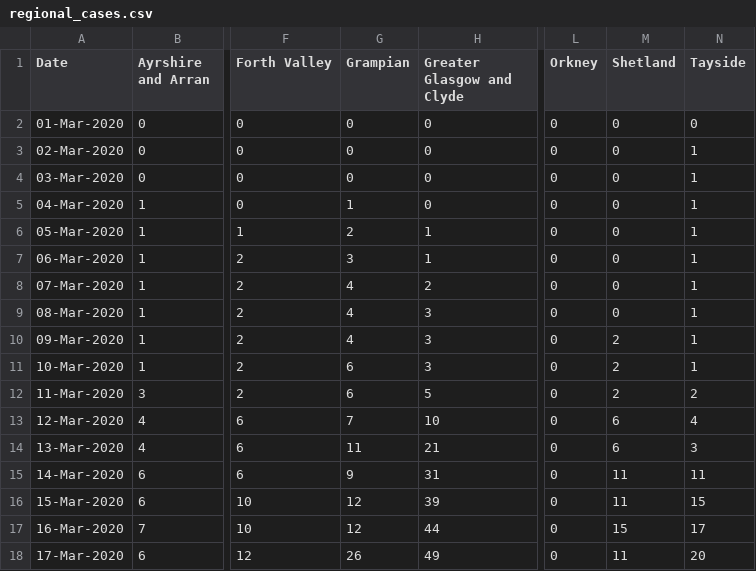
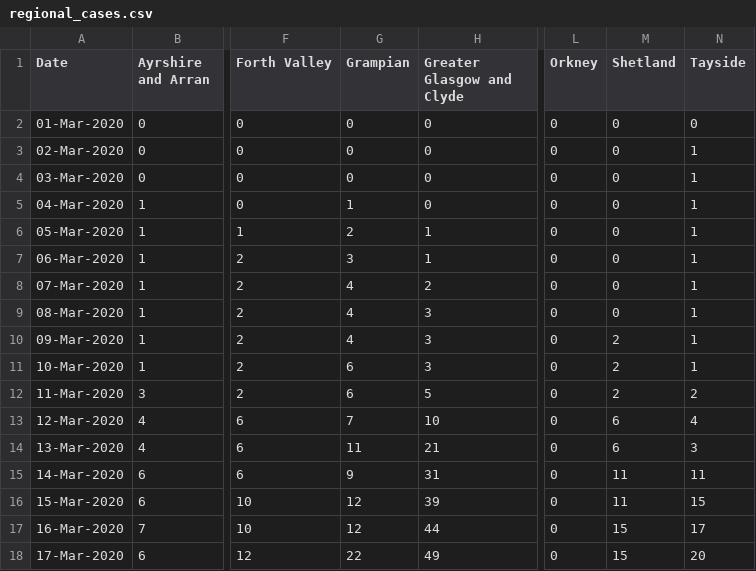
Before and after one commit to watty62/Scot_covid19, a CSV file: regional_cases.csv, drawn as a sheet; only a part is shown, gaps mark what is left out; the diff names each change by its address in the sheet, - before the commit and + after, or states it on an @@ line.

Commit message:
fix sg error. Grampian down 4, shetland up 4

```diff
--- a/regional_cases.csv
+++ b/regional_cases.csv
-G18 (Grampian): 26
+G18 (Grampian): 22
-M18 (Shetland): 11
+M18 (Shetland): 15
```
